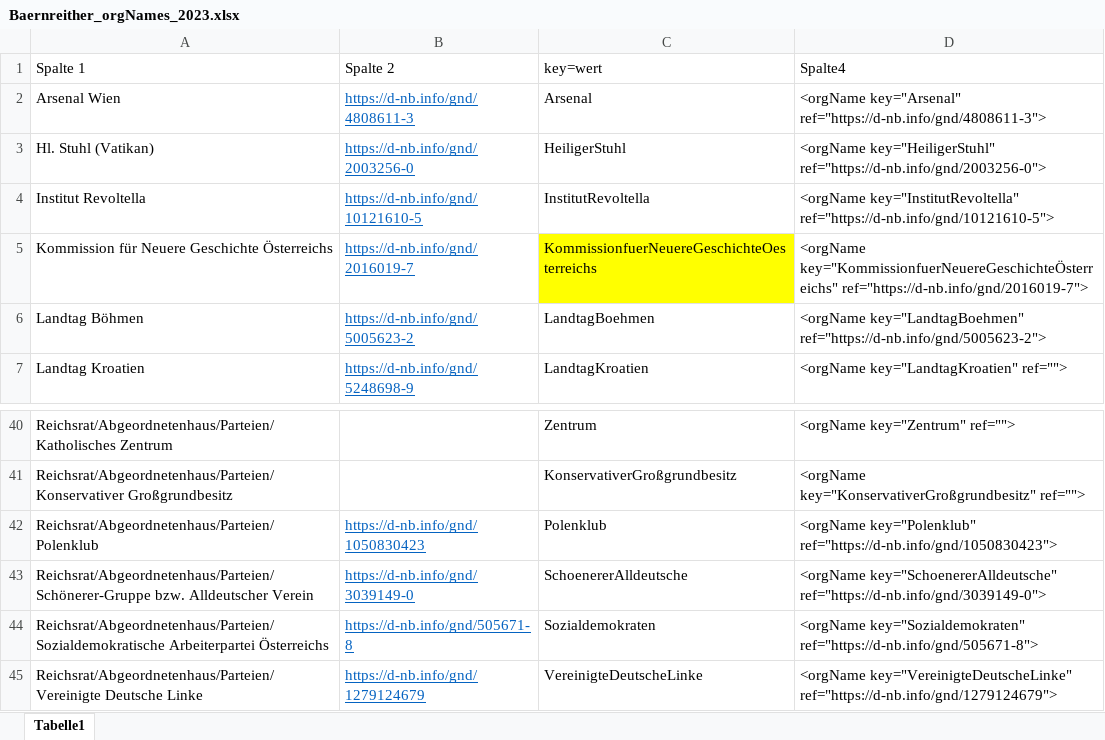
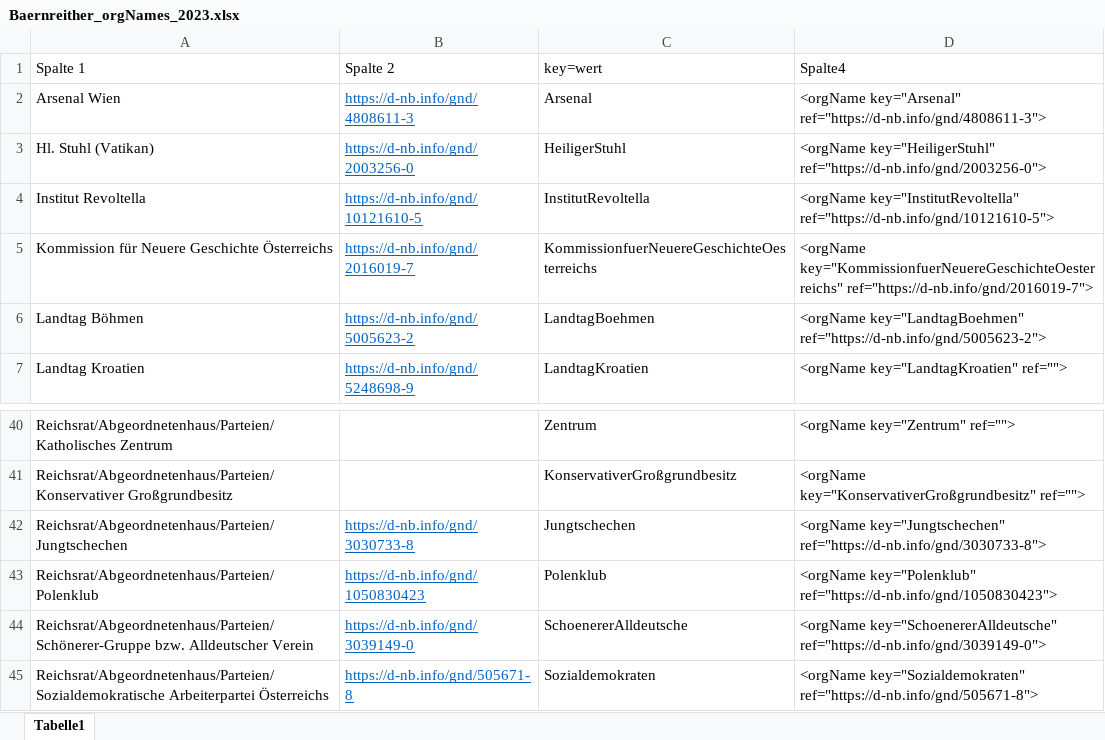
Before and after one commit to KfNGOe/baernreither-data, an Excel workbook: docs/Baernreither_orgNames_2023.xlsx, sheet Tabelle1, drawn as a sheet; only a part is shown, gaps mark what is left out; the shorter side is filled out with more unchanged rows; values as stored, in another font and other column widths than the file's, no borders; table styles not drawn; the diff names each change by its address in the sheet, - before the commit and + after, or states it on an @@ line.

```diff
--- a/docs/Baernreither_orgNames_2023.xlsx (sheet Tabelle1)
+++ b/docs/Baernreither_orgNames_2023.xlsx (sheet Tabelle1)
-C5 fill: #FFFF00
+C5 fill: none
-D5 (Spalte4): <orgName key="KommissionfuerNeuereGeschichteÖsterreichs" ref="https://d-nb.info/gnd/2016019-7">
+D5 (Spalte4): <orgName key="KommissionfuerNeuereGeschichteOesterreichs" ref="https://d-nb.info/gnd/2016019-7">
+row 42: Reichsrat/Abgeordnetenhaus/Parteien/Jungtschechen | https://d-nb.info/gnd/3030733-8 | Jungtschechen | <orgName key="Jungtschechen" ref="https://d-nb.info/gnd/3030733-8">
```
Also changed, not shown: docs/Uebersicht_Elemente_Baernreither-Edition_2023.xlsx, 2 other files.
